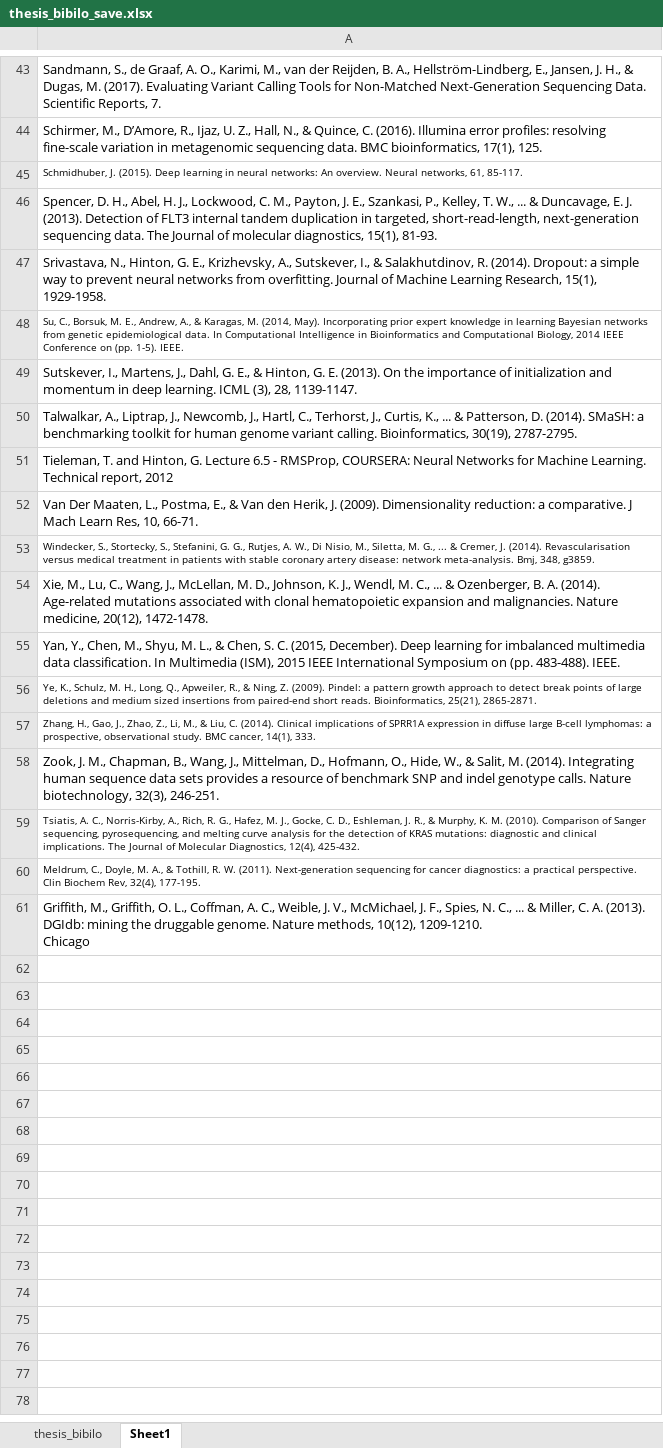
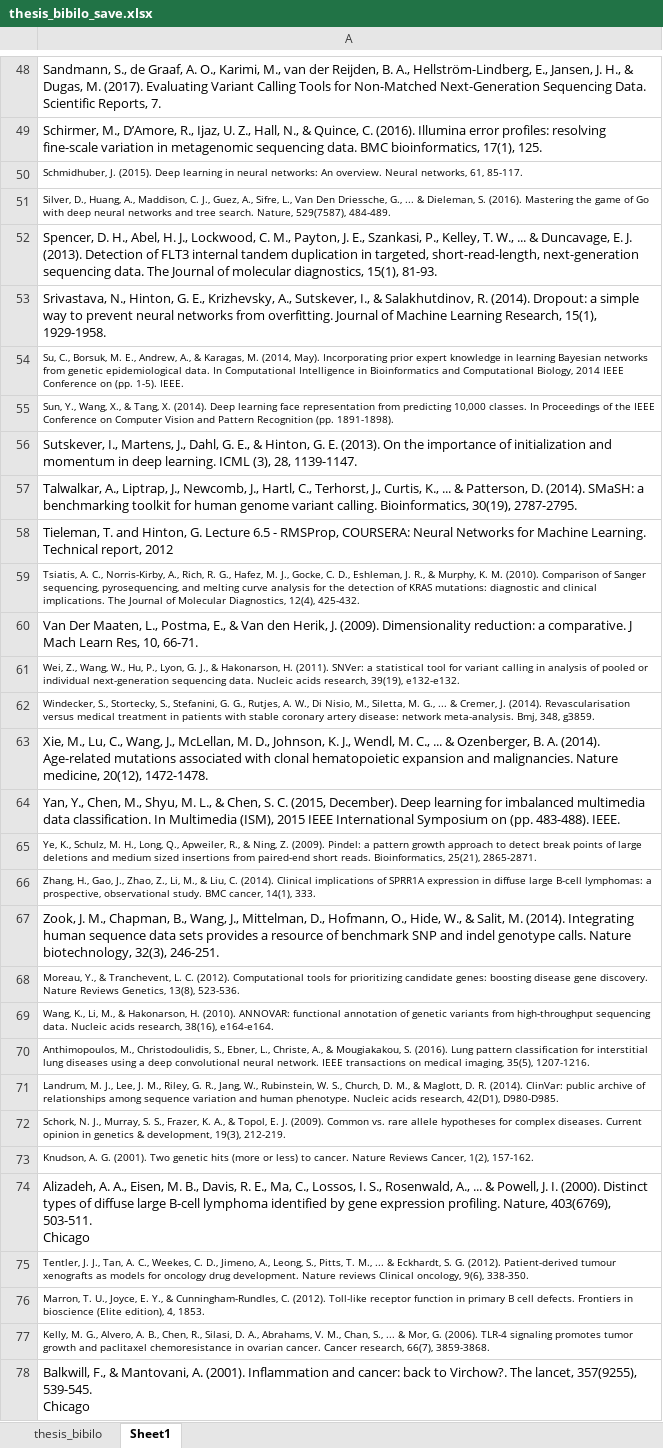
Before and after one commit to EdwinChanSingapore/thesisfinal, an Excel workbook: thesis_bibilo_save.xlsx, sheet Sheet1, drawn as a sheet; only a part is shown, gaps mark what is left out; values as stored, in another font and other column widths than the file's, no borders; addresses are those after the commit; ↵ is a line break in a cell; the diff covers the shown part only; the diff names each change by its address in the sheet, - before the commit and + after, or states it on an @@ line.

Commit message:
save bib plus changed figure

```diff
--- a/thesis_bibilo_save.xlsx (sheet Sheet1)
+++ b/thesis_bibilo_save.xlsx (sheet Sheet1)
+row 51: Silver, D., Huang, A., Maddison, C. J., Guez, A., Sifre, L., Van Den Driessche, G., ... & Dieleman, S. (2016). Mastering the game of Go with deep neural networks and tree search. Nature, 529(7587), 484-489.
+row 55: Sun, Y., Wang, X., & Tang, X. (2014). Deep learning face representation from predicting 10,000 classes. In Proceedings of the IEEE Conference on Computer Vision and Pattern Recognition (pp. 1891-1898).
+row 59: Tsiatis, A. C., Norris-Kirby, A., Rich, R. G., Hafez, M. J., Gocke, C. D., Eshleman, J. R., & Murphy, K. M. (2010). Comparison of Sanger sequencing, pyrosequencing, and melting curve analysis for the detection of KRAS mutations: diagnostic and clinical implications. The Journal of Molecular Diagnostics, 12(4), 425-432.
+row 61: Wei, Z., Wang, W., Hu, P., Lyon, G. J., & Hakonarson, H. (2011). SNVer: a statistical tool for variant calling in analysis of pooled or individual next-generation sequencing data. Nucleic acids research, 39(19), e132-e132.
-A68: Tsiatis, A. C., Norris-Kirby, A., Rich, R. G., Hafez, M. J., Gocke, C. D., Eshleman, J. R., & Murphy, K. M. (2010). Comparison of Sanger sequencing, pyrosequencing, and melting curve analysis for the detection of KRAS mutations: diagnostic and clinical implications. The Journal of Molecular Diagnostics, 12(4), 425-432.
+A68: Moreau, Y., & Tranchevent, L. C. (2012). Computational tools for prioritizing candidate genes: boosting disease gene discovery. Nature Reviews Genetics, 13(8), 523-536.
-A69: Meldrum, C., Doyle, M. A., & Tothill, R. W. (2011). Next-generation sequencing for cancer diagnostics: a practical perspective. Clin Biochem Rev, 32(4), 177-195.
+A69: Wang, K., Li, M., & Hakonarson, H. (2010). ANNOVAR: functional annotation of genetic variants from high-throughput sequencing data. Nucleic acids research, 38(16), e164-e164.
-A70: Griffith, M., Griffith, O. L., Coffman, A. C., Weible, J. V., McMichael, J. F., Spies, N. C., ... & Miller, C. A. (2013). DGIdb: mining the druggable genome. Nature methods, 10(12), 1209-1210. ↵ Chicago
+A70: Anthimopoulos, M., Christodoulidis, S., Ebner, L., Christe, A., & Mougiakakou, S. (2016). Lung pattern classification for interstitial lung diseases using a deep convolutional neural network. IEEE transactions on medical imaging, 35(5), 1207-1216.
@@ A70 text size: smaller @@
+row 71: Landrum, M. J., Lee, J. M., Riley, G. R., Jang, W., Rubinstein, W. S., Church, D. M., & Maglott, D. R. (2014). ClinVar: public archive of relationships among sequence variation and human phenotype. Nucleic acids research, 42(D1), D980-D985.
+row 72: Schork, N. J., Murray, S. S., Frazer, K. A., & Topol, E. J. (2009). Common vs. rare allele hypotheses for complex diseases. Current opinion in genetics & development, 19(3), 212-219.
+row 73: Knudson, A. G. (2001). Two genetic hits (more or less) to cancer. Nature Reviews Cancer, 1(2), 157-162.
+row 74: Alizadeh, A. A., Eisen, M. B., Davis, R. E., Ma, C., Lossos, I. S., Rosenwald, A., ... & Powell, J. I. (2000). Distinct types of diffuse large B-cell lymphoma identified by gene expression profiling. Nature, 403(6769), 503-511. ↵ Chicago
+row 75: Tentler, J. J., Tan, A. C., Weekes, C. D., Jimeno, A., Leong, S., Pitts, T. M., ... & Eckhardt, S. G. (2012). Patient-derived tumour xenografts as models for oncology drug development. Nature reviews Clinical oncology, 9(6), 338-350.
+row 76: Marron, T. U., Joyce, E. Y., & Cunningham-Rundles, C. (2012). Toll-like receptor function in primary B cell defects. Frontiers in bioscience (Elite edition), 4, 1853.
+row 77: Kelly, M. G., Alvero, A. B., Chen, R., Silasi, D. A., Abrahams, V. M., Chan, S., ... & Mor, G. (2006). TLR-4 signaling promotes tumor growth and paclitaxel chemoresistance in ovarian cancer. Cancer research, 66(7), 3859-3868.
+row 78: Balkwill, F., & Mantovani, A. (2001). Inflammation and cancer: back to Virchow?. The lancet, 357(9255), 539-545. ↵ Chicago
```
Also changed, not shown: 5 added rows elsewhere in this sheet, 4 other files.
